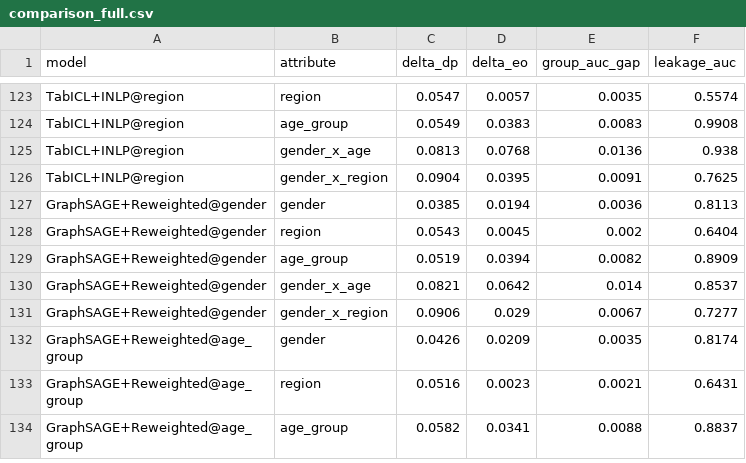
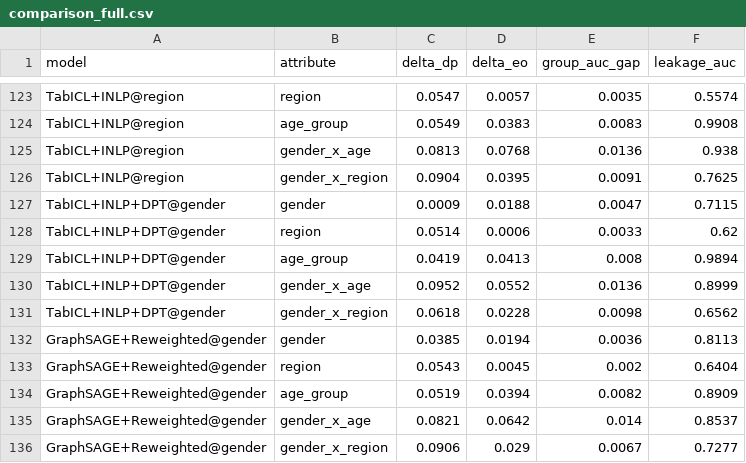
Before and after one commit to gregoire-petit1/pokec-fairness-gnn, a CSV file: results/metrics/comparison_full.csv, drawn as a sheet; only a part is shown, gaps mark what is left out; the shorter side is filled out with more unchanged rows.

Commit message:
feat: TabICL+INLP+DPT killer combo + INLP analysis sections
The killer combo: applying INLP on x_clean (latent leakage to 0.71) THEN
DPT@gender on the resulting proba (output ΔDP to 0.0009). Composition
of two post-process methods that act on orthogonal dimensions (latent
vs output) — Chouldechova-Kleinberg incompatibility doesn't bind them.

Results on axis gender:
  TabICL              : ΔDP 0.041, leakage 0.882, F1 0.948
  TabICL+DPT@gender   : ΔDP 0.003, leakage 0.882, F1 0.946
  TabICL+INLP@gender  : ΔDP 0.037, leakage 0.712, F1 0.946
  TabICL+INLP+DPT@gender : ΔDP 0.0009, leakage 0.712, F1 0.943  ★ Pareto

Reduces ΔDP by 98%, leakage by 19%, F1 cost only 0.5pp. The chain is
fully post-hoc (no foundation model retraining), composable, and
applicable to any pre-trained classifier with proba outputs.

Note section 5.2.quater documents INLP's leakage results across all
6 (model x axis) combinations; section 5.2.quinquies presents the
killer combo composition.

```diff
--- a/results/metrics/comparison_full.csv
+++ b/results/metrics/comparison_full.csv
@@ -126,2 +126,7 @@ TabICL+INLP@region,gender_x_age,0.0813,0.0768,0.0136,0.938
 TabICL+INLP@region,gender_x_region,0.0904,0.0395,0.0091,0.7625
+TabICL+INLP+DPT@gender,gender,0.0009,0.0188,0.0047,0.7115
+TabICL+INLP+DPT@gender,region,0.0514,0.0006,0.0033,0.62
+TabICL+INLP+DPT@gender,age_group,0.0419,0.0413,0.008,0.9894
+TabICL+INLP+DPT@gender,gender_x_age,0.0952,0.0552,0.0136,0.8999
+TabICL+INLP+DPT@gender,gender_x_region,0.0618,0.0228,0.0098,0.6562
 GraphSAGE+Reweighted@gender,gender,0.0385,0.0194,0.0036,0.8113
```
Also changed, not shown: 1 other file.
